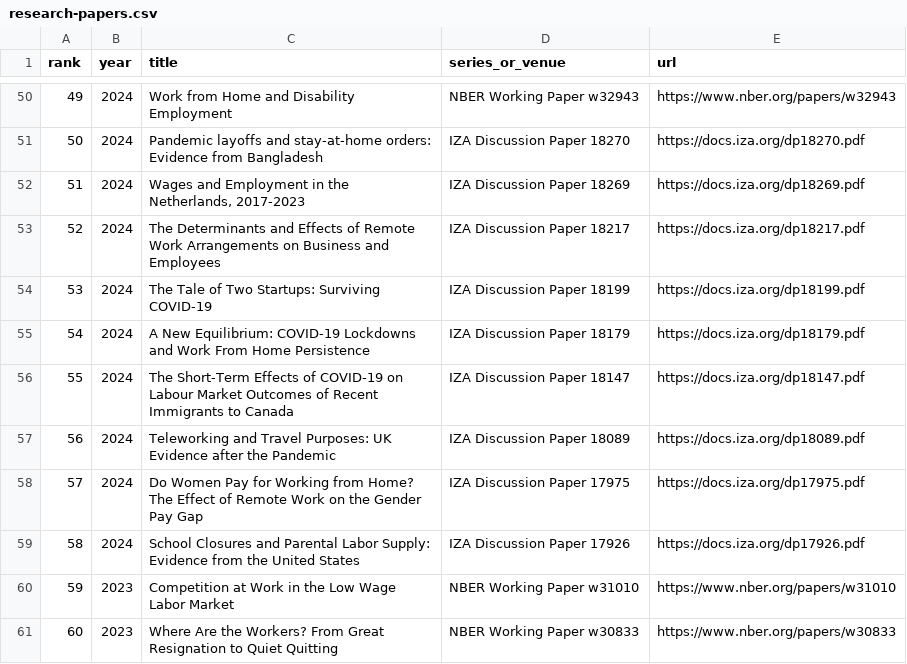
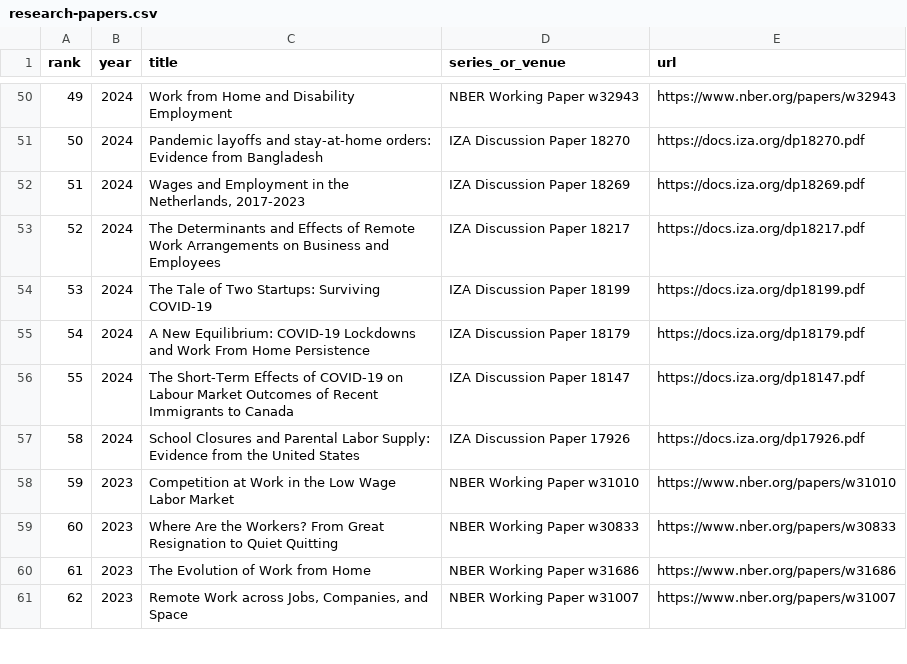
Before and after one commit to nicolad/ai-therapist, a CSV file: scripts/research-papers.csv, drawn as a sheet; only a part is shown, gaps mark what is left out; the shorter side is filled out with more unchanged rows.

Commit message:
Merge and deduplicate research papers list - 182 unique papers

```diff
--- a/scripts/research-papers.csv
+++ b/scripts/research-papers.csv
@@ -56,4 +56,2 @@ rank,year,title,series_or_venue,url
 55,"2024","The Short-Term Effects of COVID-19 on Labour Market Outcomes of Recent Immigrants to Canada","IZA Discussion Paper 18147","https://docs.iza.org/dp18147.pdf"
-56,"2024","Teleworking and Travel Purposes: UK Evidence after the Pandemic","IZA Discussion Paper 18089","https://docs.iza.org/dp18089.pdf"
-57,"2024","Do Women Pay for Working from Home? The Effect of Remote Work on the Gender Pay Gap","IZA Discussion Paper 17975","https://docs.iza.org/dp17975.pdf"
 58,"2024","School Closures and Parental Labor Supply: Evidence from the United States","IZA Discussion Paper 17926","https://docs.iza.org/dp17926.pdf"
```
